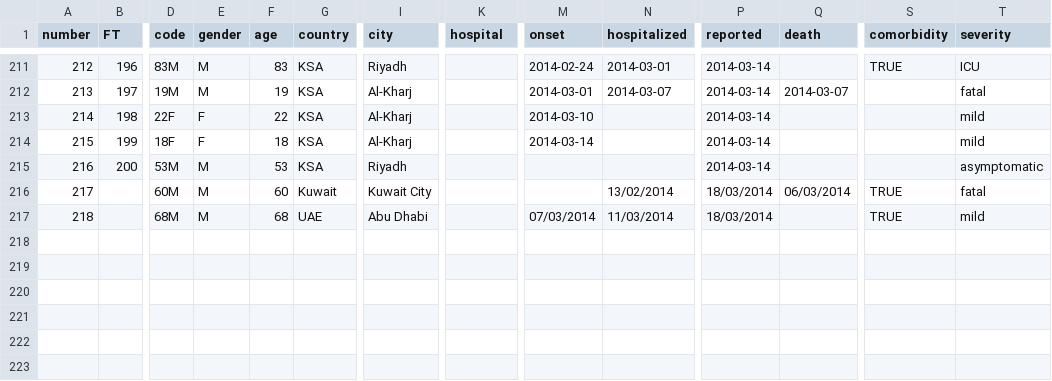
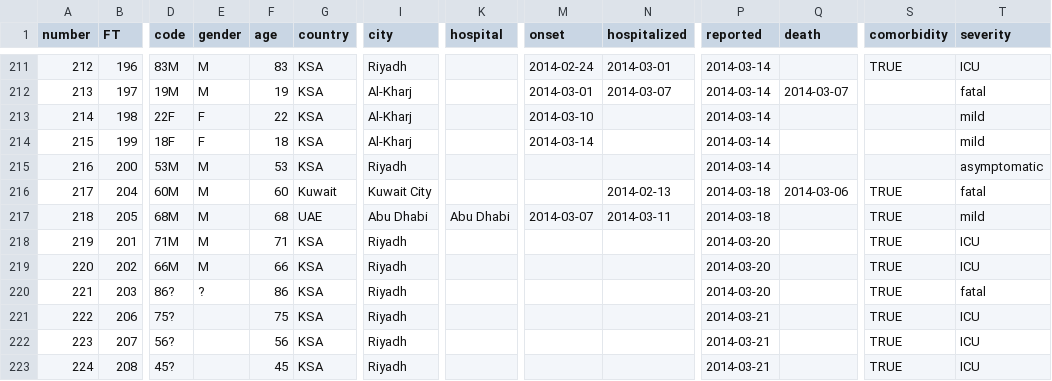
Before and after one commit to rambaut/MERS-Cases, a CSV file: data/cases.csv, drawn as a sheet; only a part is shown, gaps mark what is left out; rows hold the shown columns only; the diff names each change by its address in the sheet, - before the commit and + after, or states it on an @@ line.

Commit message:
Add 6 new Riyadh cases reported by MoH but not much detail yet.

```diff
--- a/data/cases.csv
+++ b/data/cases.csv
-B216 (FT): (empty)
+B216 (FT): 204
-N216 (hospitalized): 13/02/2014
+N216 (hospitalized): 2014-02-13
-P216:P217 (reported): 18/03/2014
+P216:P217 (reported): 2014-03-18
-Q216 (death): 06/03/2014
+Q216 (death): 2014-03-06
-B217 (FT): (empty)
+B217 (FT): 205
-K217 (hospital): (empty)
+K217 (hospital): Abu Dhabi
-M217 (onset): 07/03/2014
+M217 (onset): 2014-03-07
-N217 (hospitalized): 11/03/2014
+N217 (hospitalized): 2014-03-11
+row 218: 219 | 201 | 71M | M | 71 | KSA | Riyadh |  |  |  | 2014-03-20 |  | TRUE | ICU
+row 219: 220 | 202 | 66M | M | 66 | KSA | Riyadh |  |  |  | 2014-03-20 |  | TRUE | ICU
+row 220: 221 | 203 | 86? | ? | 86 | KSA | Riyadh |  |  |  | 2014-03-20 |  | TRUE | fatal
+row 221: 222 | 206 | 75? |  | 75 | KSA | Riyadh |  |  |  | 2014-03-21 |  | TRUE | ICU
+row 222: 223 | 207 | 56? |  | 56 | KSA | Riyadh |  |  |  | 2014-03-21 |  | TRUE | ICU
+row 223: 224 | 208 | 45? |  | 45 | KSA | Riyadh |  |  |  | 2014-03-21 |  | TRUE | ICU
```
